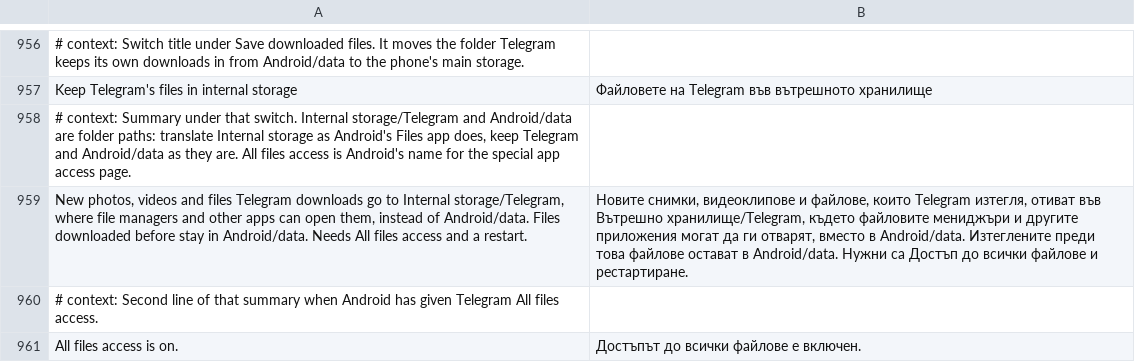
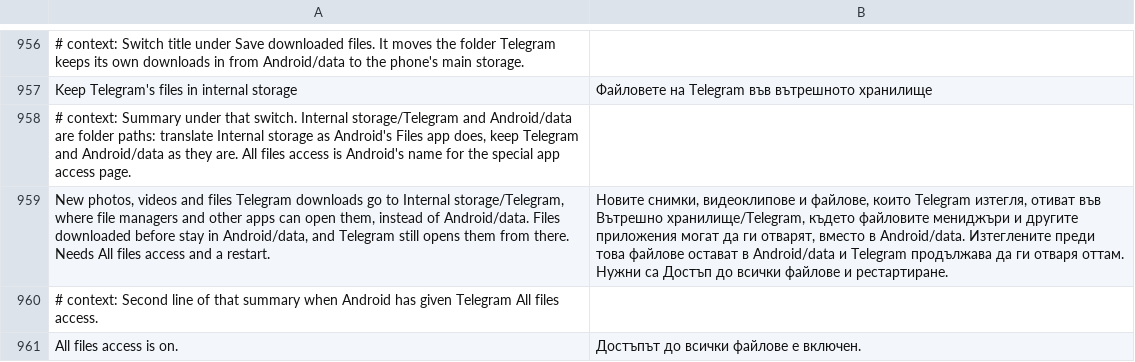
Before and after one commit to SysAdminDoc/HushTelegram, a TSV file: extensions/shared/library/src/main/l10n/bg.tsv, drawn as a sheet; only a part is shown, gaps mark what is left out; the diff names each change by its address in the sheet, - before the commit and + after, or states it on an @@ line.

Commit message:
fix: open files from before the storage folder moved where they are
With the storage folder switch on, FileLoader.getPathToAttach's last
return now goes through StorageFolder.olderFile, which answers the same
relative path under Telegram's Android/data folder when the moved path
doesn't exist and the old one is a file. New downloads still go through
getDirectory, so they land in Internal storage/Telegram. A changed
download path keeps the moved folder and warns that older files download
again. The switch summary now says Telegram still opens them.

Refs #7

```diff
--- a/extensions/shared/library/src/main/l10n/bg.tsv
+++ b/extensions/shared/library/src/main/l10n/bg.tsv
-A959: …stay in Android/data. Needs All…
+A959: …stay in Android/data, and Telegram still opens them from there. Needs All…
-B959: …остават в Android/data. Нужни са…
+B959: …остават в Android/data и Telegram продължава да ги отваря оттам. Нужни са…
```
Also changed, not shown: extensions/shared/library/src/main/l10n/de.tsv, extensions/shared/library/src/main/l10n/es.tsv, 13 other files.
